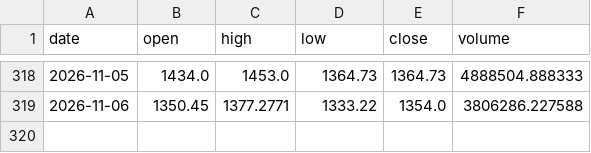
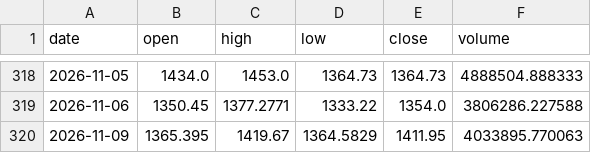
Before and after one commit to ZethanLu/daily-US-stock, a CSV file: data/prices/LLY.csv, drawn as a sheet; only a part is shown, gaps mark what is left out.

```diff
--- a/data/prices/LLY.csv
+++ b/data/prices/LLY.csv
@@ -319 +319,2 @@ date,open,high,low,close,volume
 2026-11-06,1350.45,1377.2771,1333.22,1354.0,3806286.227588
+2026-11-09,1365.395,1419.67,1364.5829,1411.95,4033895.770063
```
Also changed, not shown: data/prices/ASML.csv, data/prices/COST.csv, 55 other files.
